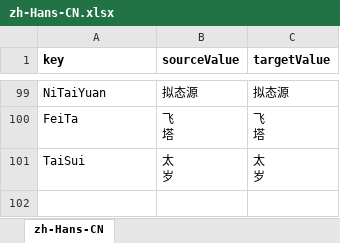
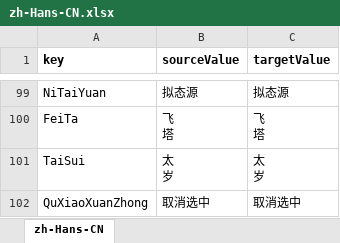
Before and after one commit to 544898458/cocos-creator38-demo, an Excel workbook: assets/翻译/zh-Hans-CN.xlsx, sheet zh-Hans-CN, drawn as a sheet; only a part is shown, gaps mark what is left out; values as stored, in another font and other column widths than the file's, no borders; the diff names each change by its address in the sheet, - before the commit and + after, or states it on an @@ line.

```diff
--- a/assets/翻译/zh-Hans-CN.xlsx (sheet zh-Hans-CN)
+++ b/assets/翻译/zh-Hans-CN.xlsx (sheet zh-Hans-CN)
+row 102: QuXiaoXuanZhong | 取消选中 | 取消选中
```
Also changed, not shown: assets/翻译/en-US.xlsx.
